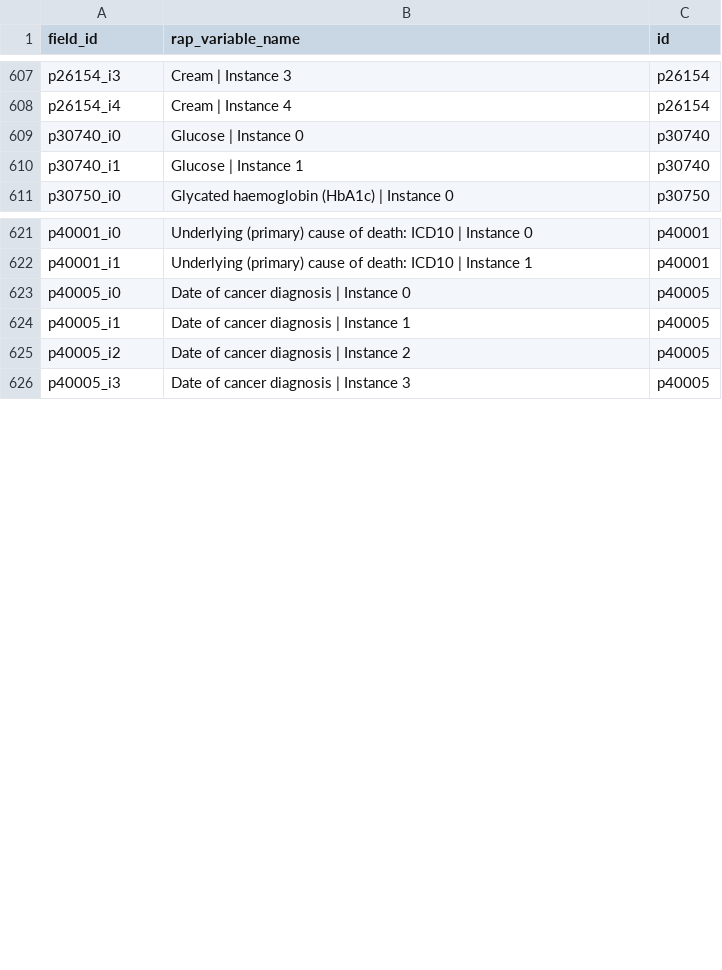
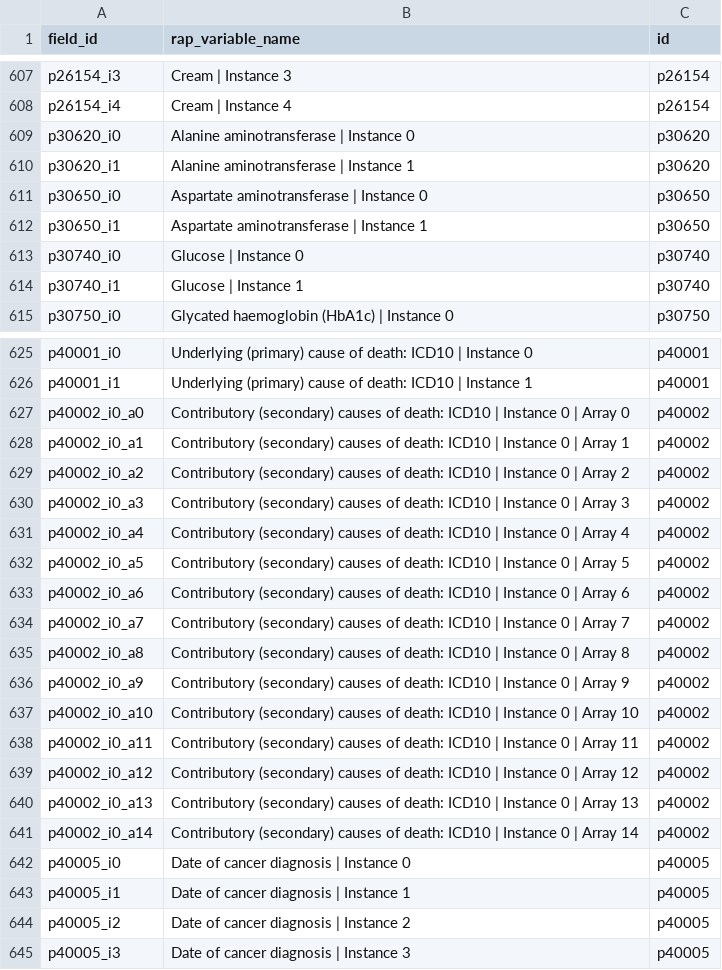
Before and after one commit to steno-aarhus/legliv, a CSV file: data-raw/rap-variables.csv, drawn as a sheet; only a part is shown, gaps mark what is left out.

Commit message:
added blood samples ALT and AST and contributory causes of death manually.

```diff
--- a/data-raw/rap-variables.csv
+++ b/data-raw/rap-variables.csv
@@ -608,2 +608,6 @@ p26154_i3,Cream | Instance 3,p26154
 p26154_i4,Cream | Instance 4,p26154
+p30620_i0,Alanine aminotransferase | Instance 0,p30620
+p30620_i1,Alanine aminotransferase | Instance 1,p30620
+p30650_i0,Aspartate aminotransferase | Instance 0,p30650
+p30650_i1,Aspartate aminotransferase | Instance 1,p30650
 p30740_i0,Glucose | Instance 0,p30740
@@ -622,2 +626,17 @@ p40001_i0,Underlying (primary) cause of death: ICD10 | Instance 0,p40001
 p40001_i1,Underlying (primary) cause of death: ICD10 | Instance 1,p40001
+p40002_i0_a0,Contributory (secondary) causes of death: ICD10 | Instance 0 | Array 0,p40002
+p40002_i0_a1,Contributory (secondary) causes of death: ICD10 | Instance 0 | Array 1,p40002
+p40002_i0_a2,Contributory (secondary) causes of death: ICD10 | Instance 0 | Array 2,p40002
+p40002_i0_a3,Contributory (secondary) causes of death: ICD10 | Instance 0 | Array 3,p40002
+p40002_i0_a4,Contributory (secondary) causes of death: ICD10 | Instance 0 | Array 4,p40002
+p40002_i0_a5,Contributory (secondary) causes of death: ICD10 | Instance 0 | Array 5,p40002
+p40002_i0_a6,Contributory (secondary) causes of death: ICD10 | Instance 0 | Array 6,p40002
+p40002_i0_a7,Contributory (secondary) causes of death: ICD10 | Instance 0 | Array 7,p40002
+p40002_i0_a8,Contributory (secondary) causes of death: ICD10 | Instance 0 | Array 8,p40002
+p40002_i0_a9,Contributory (secondary) causes of death: ICD10 | Instance 0 | Array 9,p40002
+p40002_i0_a10,Contributory (secondary) causes of death: ICD10 | Instance 0 | Array 10,p40002
+p40002_i0_a11,Contributory (secondary) causes of death: ICD10 | Instance 0 | Array 11,p40002
+p40002_i0_a12,Contributory (secondary) causes of death: ICD10 | Instance 0 | Array 12,p40002
+p40002_i0_a13,Contributory (secondary) causes of death: ICD10 | Instance 0 | Array 13,p40002
+p40002_i0_a14,Contributory (secondary) causes of death: ICD10 | Instance 0 | Array 14,p40002
 p40005_i0,Date of cancer diagnosis | Instance 0,p40005
```
